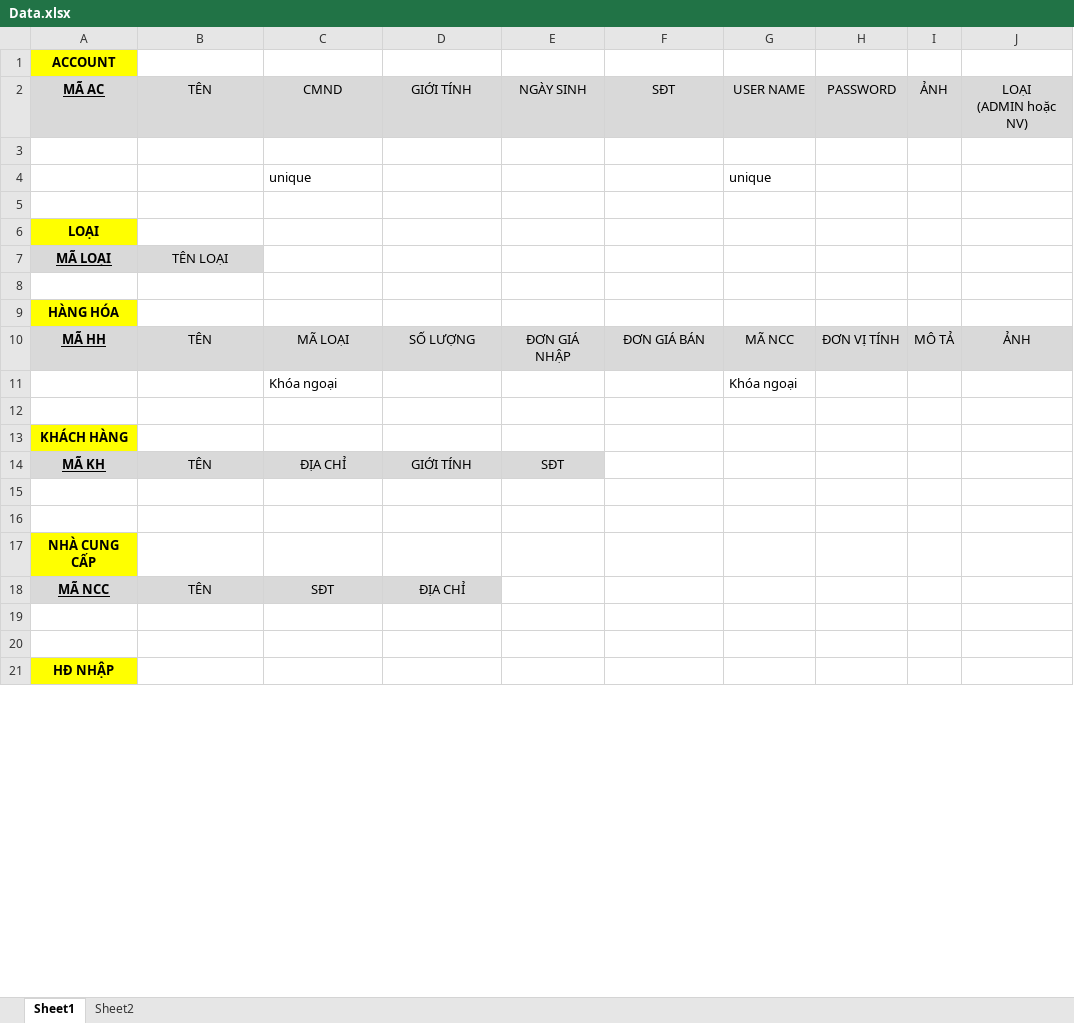
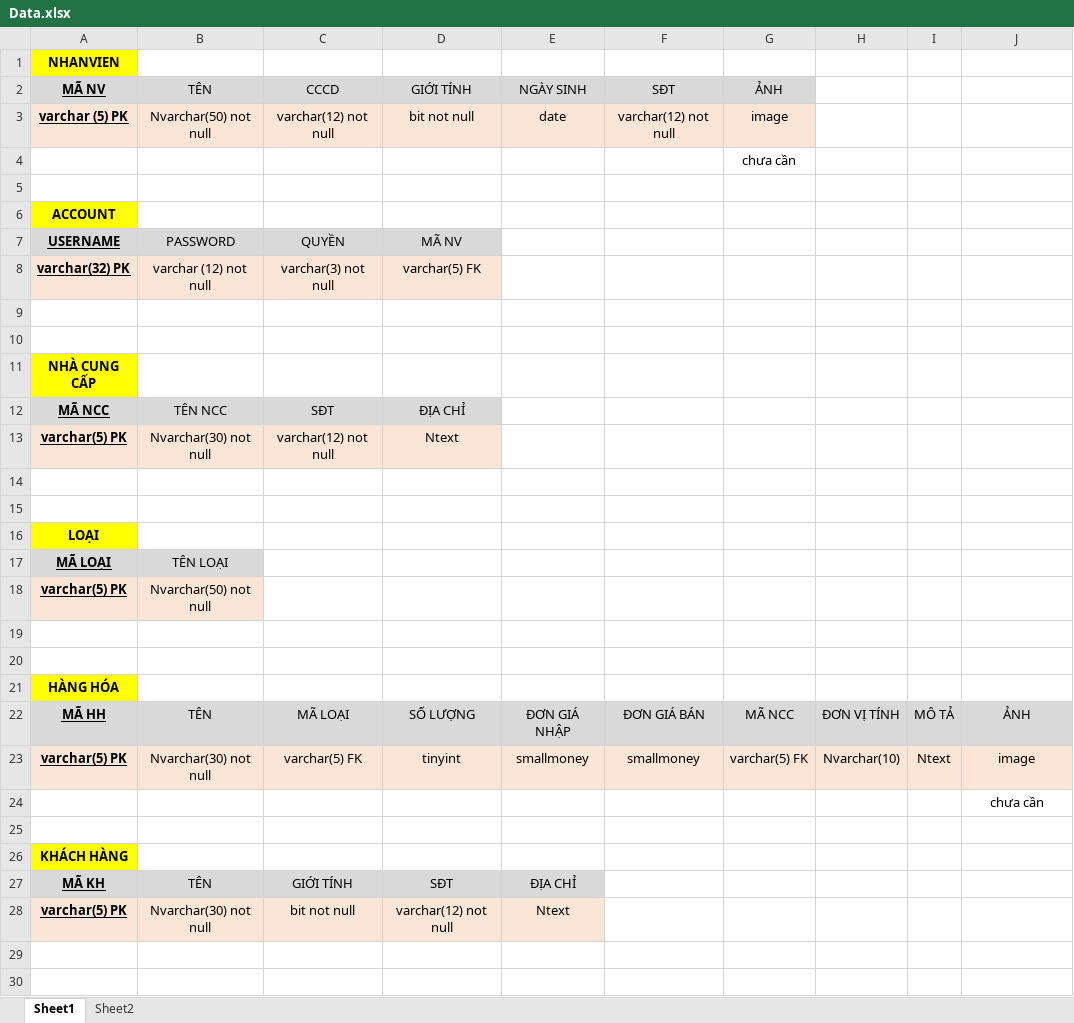
Before and after one commit to HOangAG2207/DoAn_LapTrinhDotNet, an Excel workbook: Data.xlsx, sheet Sheet1, drawn as a sheet; only a part is shown; the shorter side is filled out with more unchanged rows; values as stored, in another font and other column widths than the file's, no borders; removed rows and columns are numbered as before the commit, all else as after; ↵ is a line break in a cell; the diff covers the shown part only; the diff names each change by its address in the sheet, - before the commit and + after, or states it on an @@ line.

```diff
--- a/Data.xlsx (sheet Sheet1)
+++ b/Data.xlsx (sheet Sheet1)
+row 1: NHANVIEN
+row 2: MÃ NV | TÊN | CCCD | GIỚI TÍNH | NGÀY SINH | SĐT | ẢNH
+row 3: varchar (5) PK | Nvarchar(50) not null | varchar(12) not null | bit not null | date | varchar(12) not null | image
+row 4:  |  |  |  |  |  | chưa cần
+row 5: (empty)
-row 2: MÃ AC | TÊN | CMND | GIỚI TÍNH | NGÀY SINH | SĐT | USER NAME | PASSWORD | ẢNH | LOẠI ↵ (ADMIN hoặc NV)
+row 7: USERNAME | PASSWORD | QUYỀN | MÃ NV
+row 8: varchar(32) PK | varchar (12) not null | varchar(3) not null | varchar(5) FK
-row 10:  |  | unique |  |  |  | unique
+row 10: (empty)
@@ row 17 moved to row 11: NHÀ CUNG CẤP @@
+row 12: MÃ NCC | TÊN NCC | SĐT | ĐỊA CHỈ
+row 13: varchar(5) PK | Nvarchar(30) not null | varchar(12) not null | Ntext
+row 14: (empty)
+row 18: varchar(5) PK | Nvarchar(50) not null
+row 19: (empty)
-row 11:  |  | Khóa ngoại |  |  |  | Khóa ngoại
+row 23: varchar(5) PK | Nvarchar(30) not null | varchar(5) FK | tinyint | smallmoney | smallmoney | varchar(5) FK | Nvarchar(10) | Ntext | image
+row 24:  |  |  |  |  |  |  |  |  | chưa cần
-C27: ĐỊA CHỈ
+C27: GIỚI TÍNH
-D27: GIỚI TÍNH
+D27: SĐT
-E27: SĐT
+E27: ĐỊA CHỈ
-row 28: (empty)
+row 28: varchar(5) PK | Nvarchar(30) not null | bit not null | varchar(12) not null | Ntext
-A28:E28 fill: none
+A28:E28 fill: #FBE5D6
-row 16: (empty)
-row 18: MÃ NCC | TÊN | SĐT | ĐỊA CHỈ
```
Also changed, not shown: 4 added rows, 1 removed row, 12 edited cells and cell formats elsewhere in this sheet, 37 other files.
